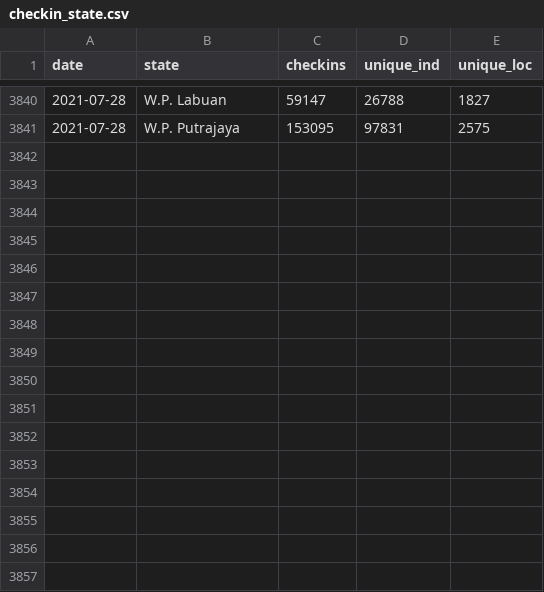
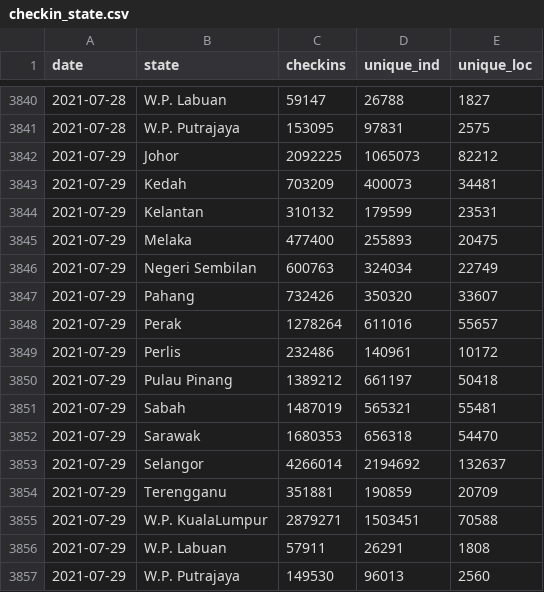
Before and after one commit to austin-zy/covid19-public, a CSV file: mysejahtera/checkin_state.csv, drawn as a sheet; only a part is shown, gaps mark what is left out.

```diff
--- a/mysejahtera/checkin_state.csv
+++ b/mysejahtera/checkin_state.csv
@@ -3841 +3841,17 @@ date,state,checkins,unique_ind,unique_loc
 2021-07-28,W.P. Putrajaya,153095,97831,2575
+2021-07-29,Johor,2092225,1065073,82212
+2021-07-29,Kedah,703209,400073,34481
+2021-07-29,Kelantan,310132,179599,23531
+2021-07-29,Melaka,477400,255893,20475
+2021-07-29,Negeri Sembilan,600763,324034,22749
+2021-07-29,Pahang,732426,350320,33607
+2021-07-29,Perak,1278264,611016,55657
+2021-07-29,Perlis,232486,140961,10172
+2021-07-29,Pulau Pinang,1389212,661197,50418
+2021-07-29,Sabah,1487019,565321,55481
+2021-07-29,Sarawak,1680353,656318,54470
+2021-07-29,Selangor,4266014,2194692,132637
+2021-07-29,Terengganu,351881,190859,20709
+2021-07-29,W.P. KualaLumpur,2879271,1503451,70588
+2021-07-29,W.P. Labuan,57911,26291,1808
+2021-07-29,W.P. Putrajaya,149530,96013,2560
```
Also changed, not shown: mysejahtera/checkin_malaysia.csv, mysejahtera/checkin_malaysia_time.csv, 1 other file.
